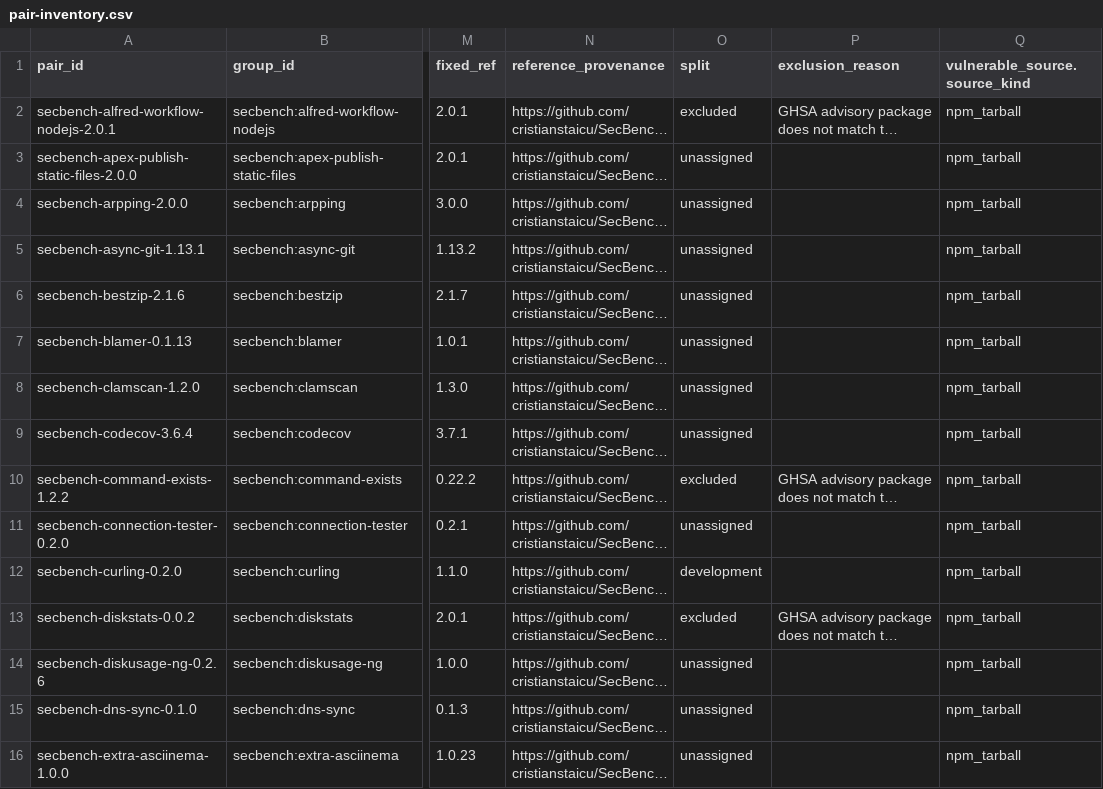
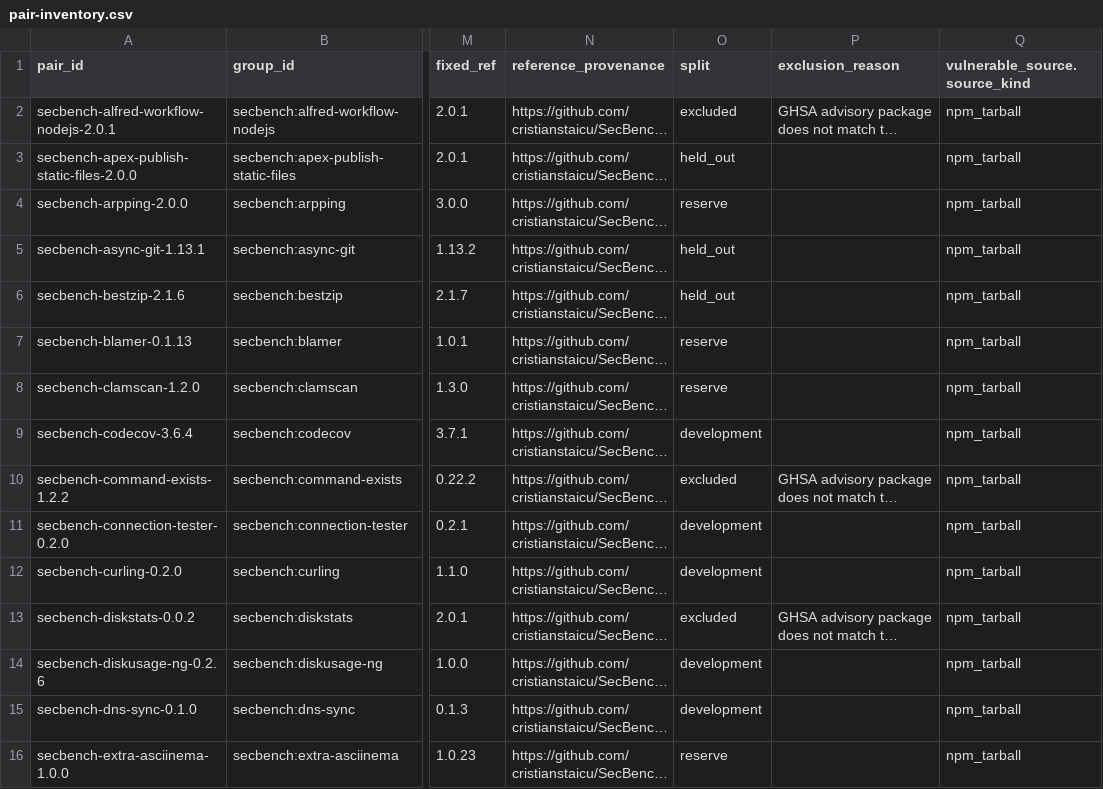
Before and after one commit to hungvietmai/security-triage, a CSV file: experiments/inventory/pair-inventory.csv, drawn as a sheet; only a part is shown, gaps mark what is left out; long unchanged cells end in …; the diff covers the shown part only; the diff names each change by its address in the sheet, - before the commit and + after, or states it on an @@ line.

Commit message:
docs(research): freeze deterministic split v0

```diff
--- a/experiments/inventory/pair-inventory.csv
+++ b/experiments/inventory/pair-inventory.csv
-O3 (split): unassigned
+O3 (split): held_out
-O4 (split): unassigned
+O4 (split): reserve
-O5:O6 (split): unassigned
+O5:O6 (split): held_out
-O7:O8 (split): unassigned
+O7:O8 (split): reserve
-O9 (split): unassigned
+O9 (split): development
-O11 (split): unassigned
+O11 (split): development
-O14:O15 (split): unassigned
+O14:O15 (split): development
-O16 (split): unassigned
+O16 (split): reserve
```
Also changed, not shown: 58 edited cells elsewhere in this file, 2 other files.
